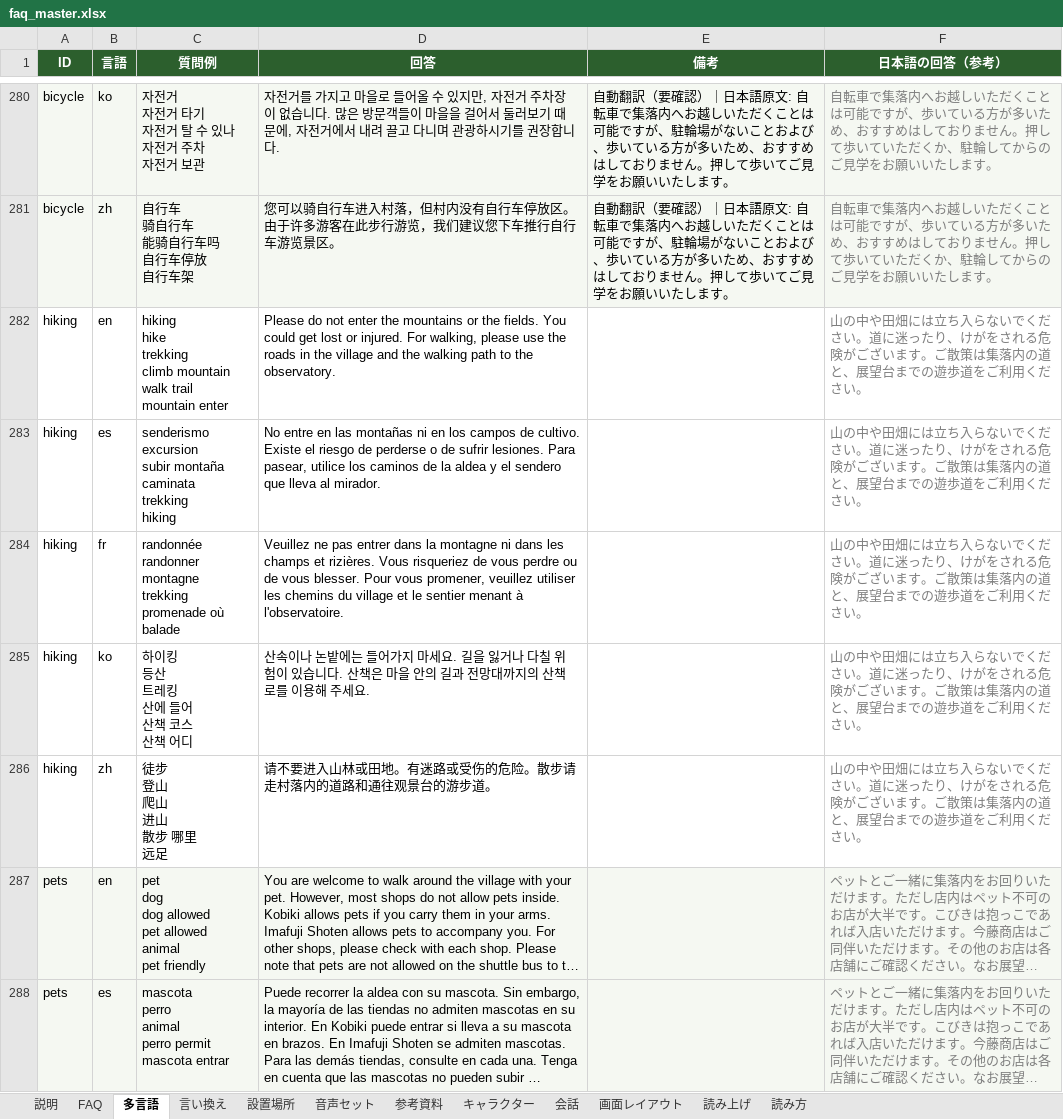
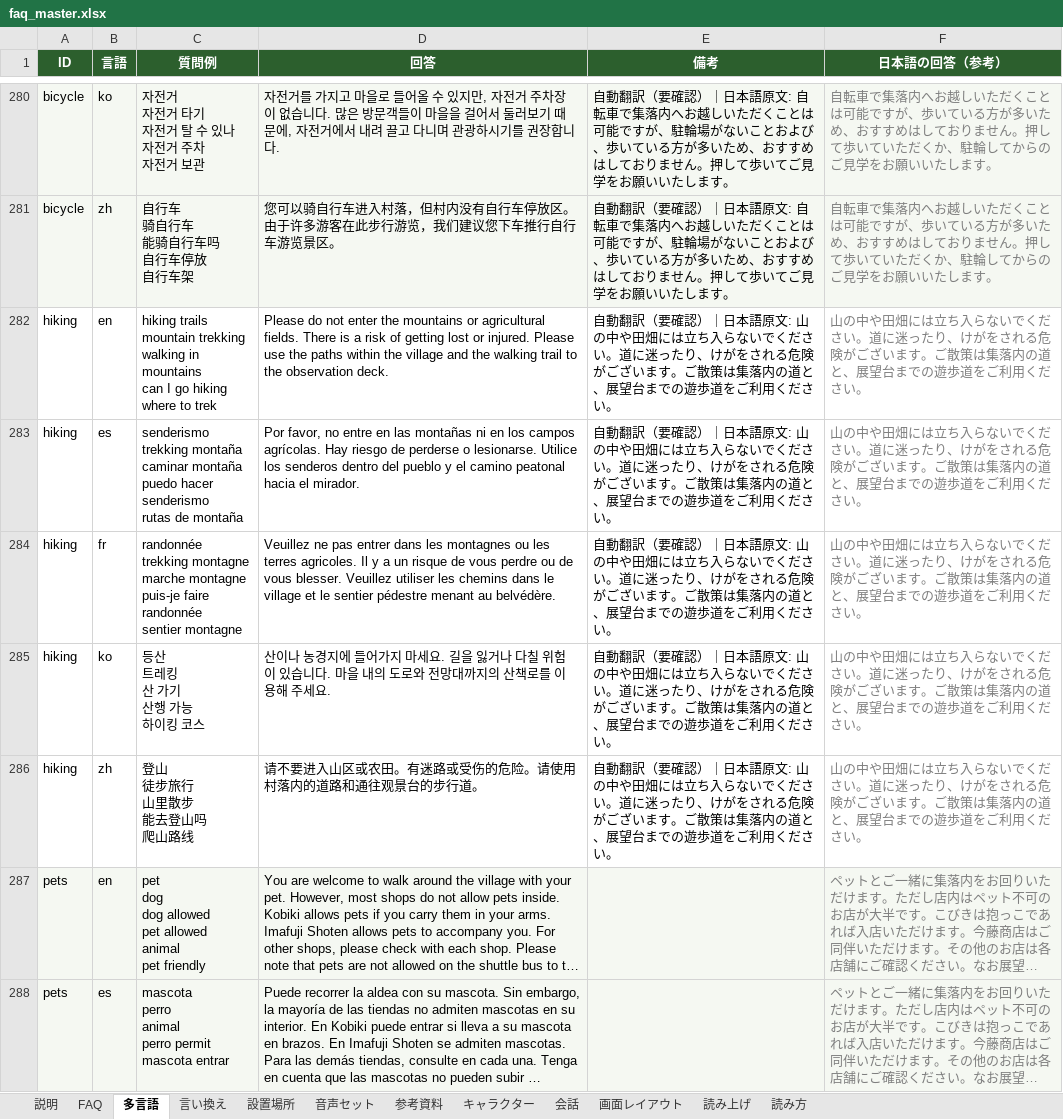
Before and after one commit to flame-wave/shirakawago-voicebot, an Excel workbook: tools/faq_master.xlsx, sheet 多言語, drawn as a sheet; only a part is shown, gaps mark what is left out; long unchanged cells end in …; values as stored, in another font and other column widths than the file's, no borders; ↵ is a line break in a cell; the diff names each change by its address in the sheet, - before the commit and + after, or states it on an @@ line.

Commit message:
修正: hiking（管理画面より）

```diff
--- a/tools/faq_master.xlsx (sheet 多言語)
+++ b/tools/faq_master.xlsx (sheet 多言語)
-C282 (質問例): hiking ↵ hike ↵ trekking ↵ climb mountain ↵ walk trail ↵ mountain enter
+C282 (質問例): hiking trails ↵ mountain trekking ↵ walking in mountains ↵ can I go hiking ↵ where to trek
-D282 (回答): …mountains or the fields. You could get lost or injured. For walking, please use the roads in the village and the walking path to the observatory.
+D282 (回答): …mountains or agricultural fields. There is a risk of getting lost or injured. Please use the paths within the village and the walking trail to the observation deck.
-E282:E286 (備考): (empty)
+E282:E286 (備考): 自動翻訳（要確認）｜日本語原文: 山の中や田畑には立ち入らないでください。道に迷ったり、けがをされる危険がございます。ご散策は集落内の道と、展望台までの遊歩道をご利用ください。
-C283 (質問例): senderismo ↵ excursion ↵ subir montaña ↵ caminata ↵ trekking ↵ hiking
+C283 (質問例): senderismo ↵ trekking montaña ↵ caminar montaña ↵ puedo hacer senderismo ↵ rutas de montaña
-D283 (回答): No entre en las montañas ni en los campos de cultivo. Existe el riesgo de perderse o de sufrir lesiones. Para pasear, utilice los caminos de la aldea y el sendero que lleva al mirador.
+D283 (回答): Por favor, no entre en las montañas ni en los campos agrícolas. Hay riesgo de perderse o lesionarse. Utilice los senderos dentro del pueblo y el camino peatonal hacia el mirador.
-C284 (質問例): randonnée ↵ randonner ↵ montagne ↵ trekking ↵ promenade où ↵ balade
+C284 (質問例): randonnée ↵ trekking montagne ↵ marche montagne ↵ puis-je faire randonnée ↵ sentier montagne
-D284 (回答): …entrer dans la montagne ni dans les champs et rizières. Vous risqueriez de vous perdre ou de vous blesser. Pour vous promener, veuillez utiliser les chemins du village et le sentier menant à l'observatoire.
+D284 (回答): …entrer dans les montagnes ou les terres agricoles. Il y a un risque de vous perdre ou de vous blesser. Veuillez utiliser les chemins dans le village et le sentier pédestre menant au belvédère.
-C285 (質問例): 하이킹 ↵ 등산 ↵ 트레킹 ↵ 산에 들어 ↵ 산책 코스 ↵ 산책 어디
+C285 (質問例): 등산 ↵ 트레킹 ↵ 산 가기 ↵ 산행 가능 ↵ 하이킹 코스
-D285 (回答): 산속이나 논밭에는 들어가지 마세요. 길을 잃거나 다칠 위험이 있습니다. 산책은 마을 안의 길과 전망대…
+D285 (回答): 산이나 농경지에 들어가지 마세요. 길을 잃거나 다칠 위험이 있습니다. 마을 내의 도로와 전망대…
-C286 (質問例): 徒步 ↵ 登山 ↵ 爬山 ↵ 进山 ↵ 散步 哪里 ↵ 远足
+C286 (質問例): 登山 ↵ 徒步旅行 ↵ 山里散步 ↵ 能去登山吗 ↵ 爬山路线
-D286 (回答): 请不要进入山林或田地。有迷路或受伤的危险。散步请走村落内的道路和通往观景台的游步道。
+D286 (回答): 请不要进入山区或农田。有迷路或受伤的危险。请使用村落内的道路和通往观景台的步行道。
```
Also changed, not shown: sheet FAQ.
